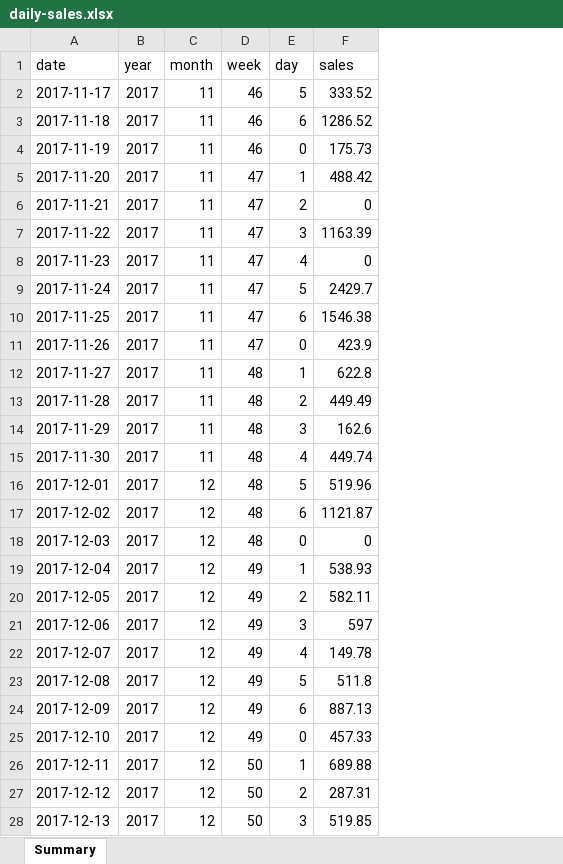
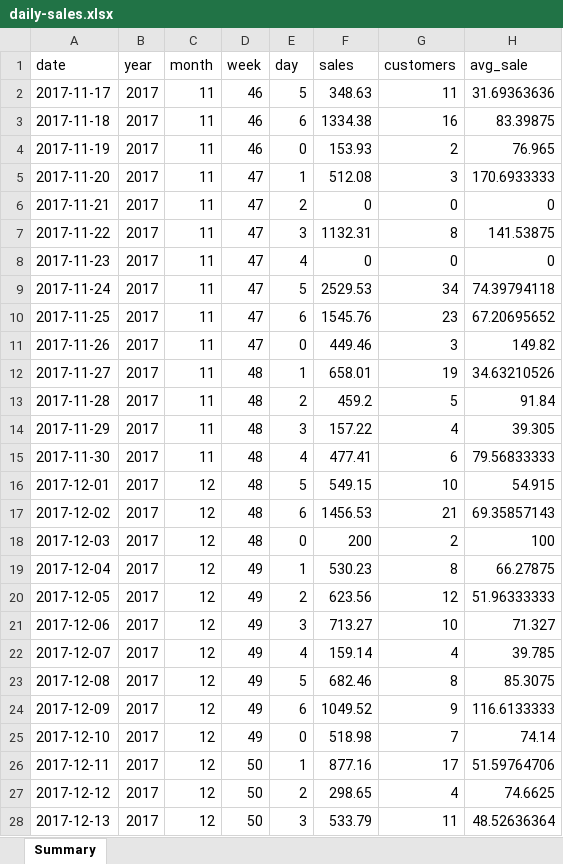
Before and after one commit to dzereski/data-science, an Excel workbook: capstone1/data/daily-sales.xlsx, sheet Summary, drawn as a sheet; only a part is shown; values as stored, in another font and other column widths than the file's, no borders; the diff covers the shown part only; the diff names each change by its address in the sheet, - before the commit and + after, or states it on an @@ line.

```diff
--- a/capstone1/data/daily-sales.xlsx (sheet Summary)
+++ b/capstone1/data/daily-sales.xlsx (sheet Summary)
+column G (customers), rows 2-28: 11 | 16 | 2 | 3 | 0 | 8 | 0 | 34 | 23 | 3 | 19 | 5 | 4 | 6 | 10 | 21 | 2 | 8 | 12 | 10 | 4 | 8 | 9 | 7 | 17 | 4 | 11
+column H (avg_sale), rows 2-28: 31.69363636 | 83.39875 | 76.965 | 170.6933333 | 0 | 141.53875 | 0 | 74.39794118 | 67.20695652 | 149.82 | 34.63210526 | 91.84 | 39.305 | 79.56833333 | 54.915 | 69.35857143 | 100 | 66.27875 | 51.96333333 | 71.327 | 39.785 | 85.3075 | 116.6133333 | 74.14 | 51.59764706 | 74.6625 | 48.52636364
-F2 (sales): 333.52
+F2 (sales): 348.63
-F3 (sales): 1286.52
+F3 (sales): 1334.38
-F4 (sales): 175.73
+F4 (sales): 153.93
-F5 (sales): 488.42
+F5 (sales): 512.08
-F7 (sales): 1163.39
+F7 (sales): 1132.31
-F9 (sales): 2429.7
+F9 (sales): 2529.53
-F10 (sales): 1546.38
+F10 (sales): 1545.76
-F11 (sales): 423.9
+F11 (sales): 449.46
-F12 (sales): 622.8
+F12 (sales): 658.01
-F13 (sales): 449.49
+F13 (sales): 459.2
-F14 (sales): 162.6
+F14 (sales): 157.22
-F15 (sales): 449.74
+F15 (sales): 477.41
-F16 (sales): 519.96
+F16 (sales): 549.15
-F17 (sales): 1121.87
+F17 (sales): 1456.53
-F18 (sales): 0
+F18 (sales): 200
-F19 (sales): 538.93
+F19 (sales): 530.23
-F20 (sales): 582.11
+F20 (sales): 623.56
-F21 (sales): 597
+F21 (sales): 713.27
-F22 (sales): 149.78
+F22 (sales): 159.14
-F23 (sales): 511.8
+F23 (sales): 682.46
-F24 (sales): 887.13
+F24 (sales): 1049.52
-F25 (sales): 457.33
+F25 (sales): 518.98
-F26 (sales): 689.88
+F26 (sales): 877.16
-F27 (sales): 287.31
+F27 (sales): 298.65
-F28 (sales): 519.85
+F28 (sales): 533.79
```
Also changed, not shown: 31 added rows and 231 edited cells elsewhere in this sheet, capstone1/data/fb-page_impressions_organic_unique.xlsx, 2 other files.
